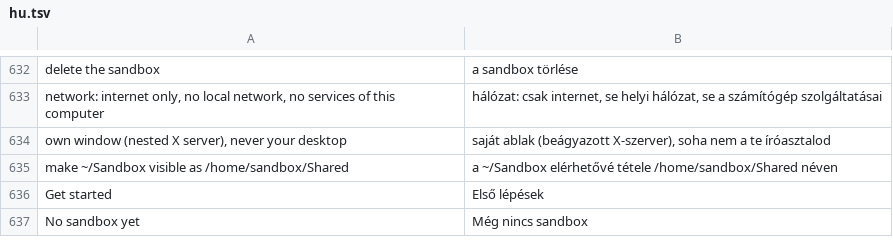
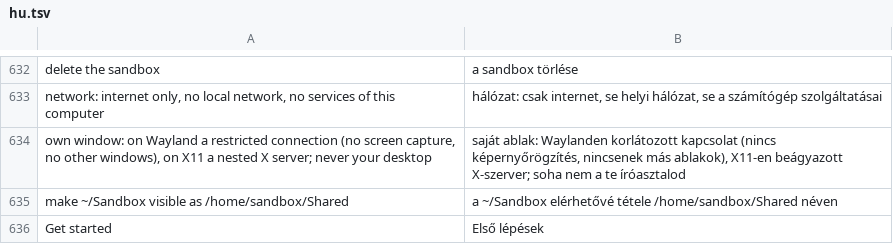
Before and after one commit to luxopes/LuxOS-Arch, a TSV file: packages/luxos-i18n/files/hu.tsv, drawn as a sheet; only a part is shown, gaps mark what is left out; the shorter side is filled out with more unchanged rows.

```diff
--- a/packages/luxos-i18n/files/hu.tsv
+++ b/packages/luxos-i18n/files/hu.tsv
@@ -633,3 +633,3 @@ delete the sandbox	a sandbox törlése
 network: internet only, no local network, no services of this computer	hálózat: csak internet, se helyi hálózat, se a számítógép szolgáltatásai
-own window (nested X server), never your desktop	saját ablak (beágyazott X-szerver), soha nem a te íróasztalod
+own window: on Wayland a restricted connection (no screen capture, no other windows), on X11 a nested X server; never your desktop	saját ablak: Waylanden korlátozott kapcsolat (nincs képernyőrögzítés, nincsenek más ablakok), X11-en beágyazott X-szerver; soha nem a te íróasztalod
 make ~/Sandbox visible as /home/sandbox/Shared	a ~/Sandbox elérhetővé tétele /home/sandbox/Shared néven
```
Also changed, not shown: packages/luxos-i18n/files/de.tsv, packages/luxos-i18n/files/fr.tsv, 9 other files.
